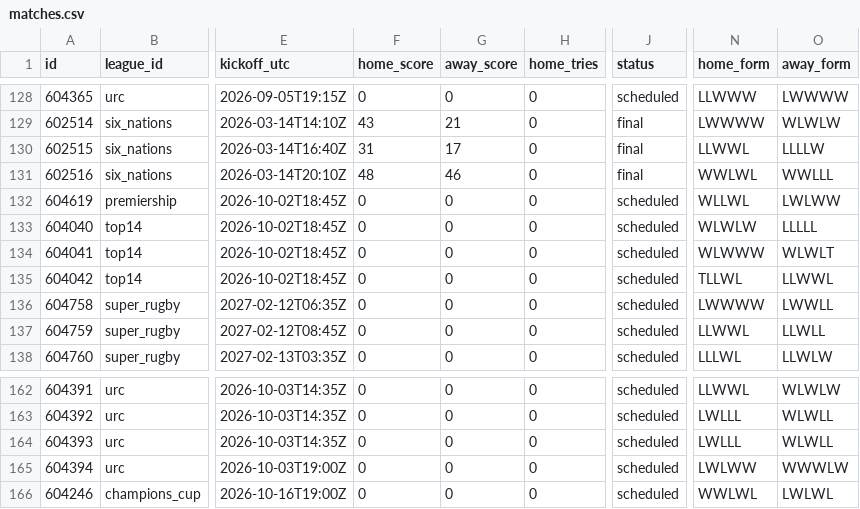
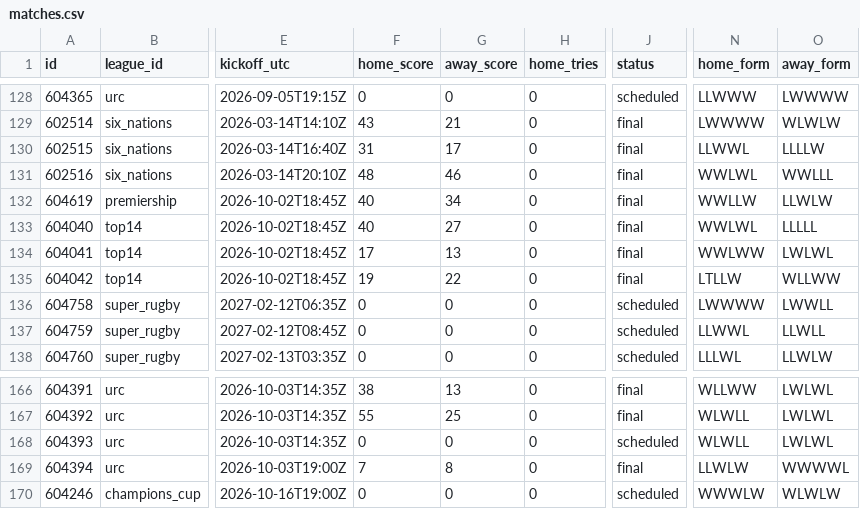
Before and after one commit to gmalbert/rugby, a CSV file: data_files/csv/matches.csv, drawn as a sheet; only a part is shown, gaps mark what is left out; addresses are those after the commit; the diff covers the shown part only; the diff names each change by its address in the sheet, - before the commit and + after, or states it on an @@ line.

```diff
--- a/data_files/csv/matches.csv
+++ b/data_files/csv/matches.csv
-F132:F133 (home_score): 0
+F132:F133 (home_score): 40
-G132 (away_score): 0
+G132 (away_score): 34
-J132:J135 (status): scheduled
+J132:J135 (status): final
-N132 (home_form): WLLWL
+N132 (home_form): WWLLW
-O132 (away_form): LWLWW
+O132 (away_form): LLWLW
-G133 (away_score): 0
+G133 (away_score): 27
-N133 (home_form): WLWLW
+N133 (home_form): WWLWL
-F134 (home_score): 0
+F134 (home_score): 17
-G134 (away_score): 0
+G134 (away_score): 13
-N134 (home_form): WLWWW
+N134 (home_form): WWLWW
-O134 (away_form): WLWLT
+O134 (away_form): LWLWL
-F135 (home_score): 0
+F135 (home_score): 19
-G135 (away_score): 0
+G135 (away_score): 22
-N135 (home_form): TLLWL
+N135 (home_form): LTLLW
-O135 (away_form): LLWWL
+O135 (away_form): WLLWW
-F166 (home_score): 0
+F166 (home_score): 38
-G166 (away_score): 0
+G166 (away_score): 13
-J166:J167 (status): scheduled
+J166:J167 (status): final
-N166 (home_form): LLWWL
+N166 (home_form): WLLWW
-O166 (away_form): WLWLW
+O166 (away_form): LWLWL
-F167 (home_score): 0
+F167 (home_score): 55
-G167 (away_score): 0
+G167 (away_score): 25
-N167:N168 (home_form): LWLLL
+N167:N168 (home_form): WLWLL
-O167:O168 (away_form): WLWLL
+O167:O168 (away_form): LWLWL
-F169 (home_score): 0
+F169 (home_score): 7
-G169 (away_score): 0
+G169 (away_score): 8
-J169 (status): scheduled
+J169 (status): final
-N169 (home_form): LWLWW
+N169 (home_form): LLWLW
-O169 (away_form): WWWLW
+O169 (away_form): WWWWL
-N170 (home_form): WWLWL
+N170 (home_form): WWWLW
-O170 (away_form): LWLWL
+O170 (away_form): WLWLW
```
Also changed, not shown: 4 added rows and 53 edited cells elsewhere in this file, 7 other files.
